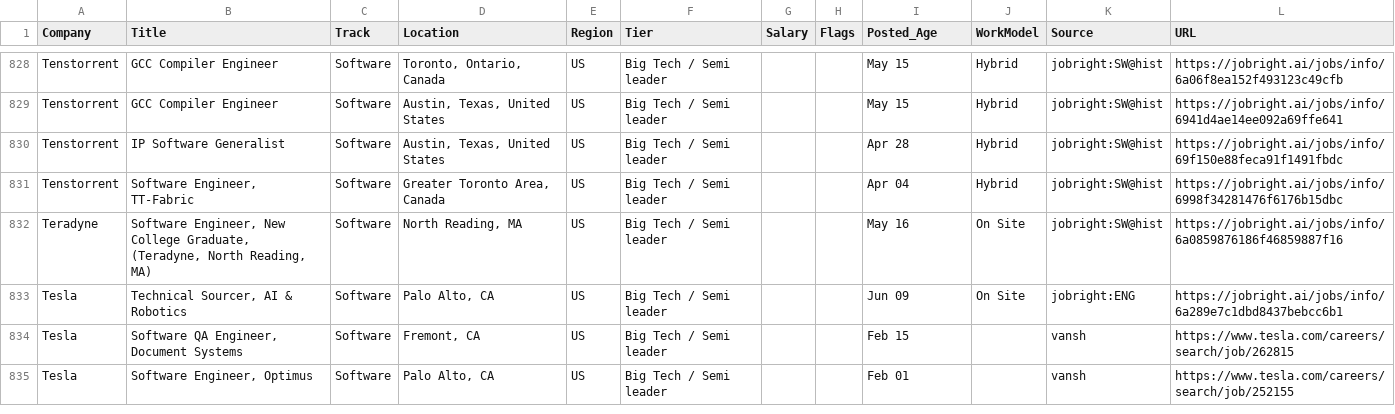
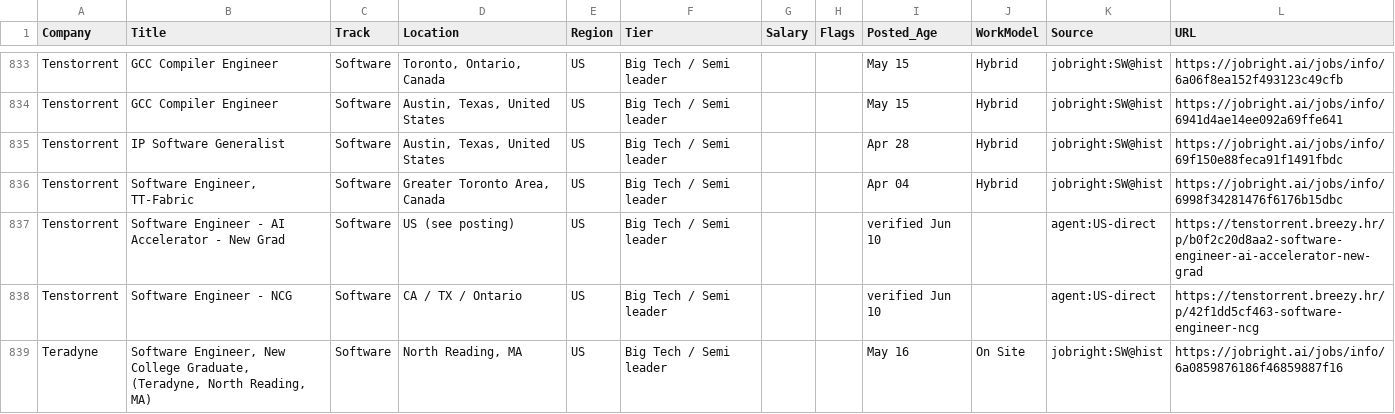
Before and after one commit to cosmosmining/cisco, a CSV file: job-search/by_cv/software_bigtech.csv, drawn as a sheet; only a part is shown, gaps mark what is left out; the shorter side is filled out with more unchanged rows; the diff covers the shown part only; the diff names each change by its address in the sheet, - before the commit and + after, or states it on an @@ line.

```diff
--- a/job-search/by_cv/software_bigtech.csv
+++ b/job-search/by_cv/software_bigtech.csv
+row 837: Tenstorrent | Software Engineer - AI Accelerator - New Grad | Software | US (see posting) | US | Big Tech / Semi leader |  |  | verified Jun 10 |  | agent:US-direct | https://tenstorrent.breezy.hr/p/b0f2c20d8aa2-software-engineer-ai-accelerator-new-grad
+row 838: Tenstorrent | Software Engineer - NCG | Software | CA / TX / Ontario | US | Big Tech / Semi leader |  |  | verified Jun 10 |  | agent:US-direct | https://tenstorrent.breezy.hr/p/42f1dd5cf463-software-engineer-ncg
```
Also changed, not shown: 8 added rows elsewhere in this file, job-search/by_cv/dft.csv, job-search/by_cv/firmware_embedded.csv, 5 other files.
